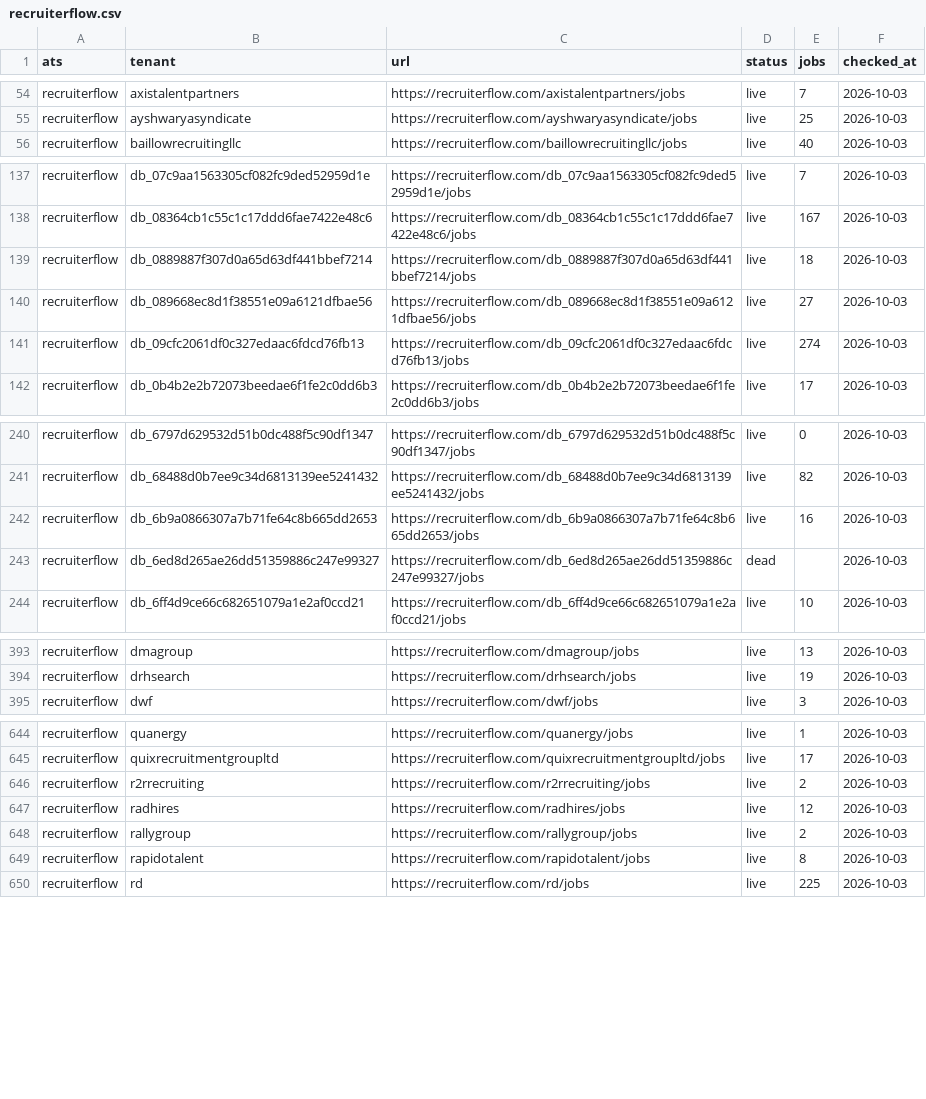
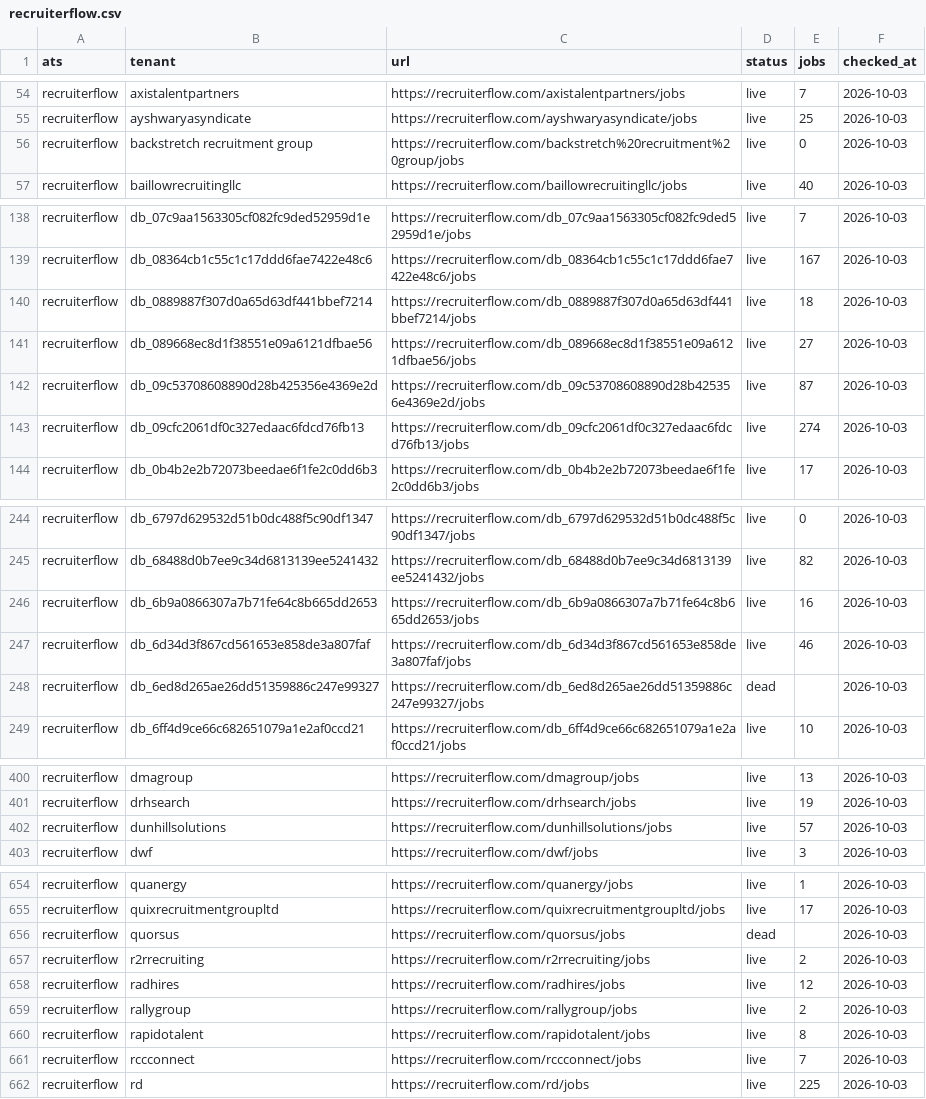
Before and after one commit to sarthakjain004/headstart, a CSV file: data/validate/liveness/recruiterflow.csv, drawn as a sheet; only a part is shown, gaps mark what is left out; the diff covers the shown part only.

```diff
--- a/data/validate/liveness/recruiterflow.csv
+++ b/data/validate/liveness/recruiterflow.csv
@@ -55,2 +55,3 @@ recruiterflow,axistalentpartners,https://recruiterflow.com/axistalentpartners/jo
 recruiterflow,ayshwaryasyndicate,https://recruiterflow.com/ayshwaryasyndicate/jobs,live,25,2026-10-03
+recruiterflow,backstretch recruitment group,https://recruiterflow.com/backstretch%20recruitment%20group/jobs,live,0,2026-10-03
 recruiterflow,baillowrecruitingllc,https://recruiterflow.com/baillowrecruitingllc/jobs,live,40,2026-10-03
@@ -140,2 +141,3 @@ recruiterflow,db_0889887f307d0a65d63df441bbef7214,https://recruiterflow.com/db_0
 recruiterflow,db_089668ec8d1f38551e09a6121dfbae56,https://recruiterflow.com/db_089668ec8d1f38551e09a6121dfbae56/jobs,live,27,2026-10-03
+recruiterflow,db_09c53708608890d28b425356e4369e2d,https://recruiterflow.com/db_09c53708608890d28b425356e4369e2d/jobs,live,87,2026-10-03
 recruiterflow,db_09cfc2061df0c327edaac6fdcd76fb13,https://recruiterflow.com/db_09cfc2061df0c327edaac6fdcd76fb13/jobs,live,274,2026-10-03
@@ -242,2 +246,3 @@ recruiterflow,db_68488d0b7ee9c34d6813139ee5241432,https://recruiterflow.com/db_6
 recruiterflow,db_6b9a0866307a7b71fe64c8b665dd2653,https://recruiterflow.com/db_6b9a0866307a7b71fe64c8b665dd2653/jobs,live,16,2026-10-03
+recruiterflow,db_6d34d3f867cd561653e858de3a807faf,https://recruiterflow.com/db_6d34d3f867cd561653e858de3a807faf/jobs,live,46,2026-10-03
 recruiterflow,db_6ed8d265ae26dd51359886c247e99327,https://recruiterflow.com/db_6ed8d265ae26dd51359886c247e99327/jobs,dead,,2026-10-03
@@ -394,2 +401,3 @@ recruiterflow,dmagroup,https://recruiterflow.com/dmagroup/jobs,live,13,2026-10-0
 recruiterflow,drhsearch,https://recruiterflow.com/drhsearch/jobs,live,19,2026-10-03
+recruiterflow,dunhillsolutions,https://recruiterflow.com/dunhillsolutions/jobs,live,57,2026-10-03
 recruiterflow,dwf,https://recruiterflow.com/dwf/jobs,live,3,2026-10-03
@@ -645,2 +655,3 @@ recruiterflow,quanergy,https://recruiterflow.com/quanergy/jobs,live,1,2026-10-03
 recruiterflow,quixrecruitmentgroupltd,https://recruiterflow.com/quixrecruitmentgroupltd/jobs,live,17,2026-10-03
+recruiterflow,quorsus,https://recruiterflow.com/quorsus/jobs,dead,,2026-10-03
 recruiterflow,r2rrecruiting,https://recruiterflow.com/r2rrecruiting/jobs,live,2,2026-10-03
@@ -649,2 +660,3 @@ recruiterflow,rallygroup,https://recruiterflow.com/rallygroup/jobs,live,2,2026-1
 recruiterflow,rapidotalent,https://recruiterflow.com/rapidotalent/jobs,live,8,2026-10-03
+recruiterflow,rccconnect,https://recruiterflow.com/rccconnect/jobs,live,7,2026-10-03
 recruiterflow,rd,https://recruiterflow.com/rd/jobs,live,225,2026-10-03
```
Also changed, not shown: 11 added rows elsewhere in this file, data/validate/aliases/pageup.csv, 21 other files.
